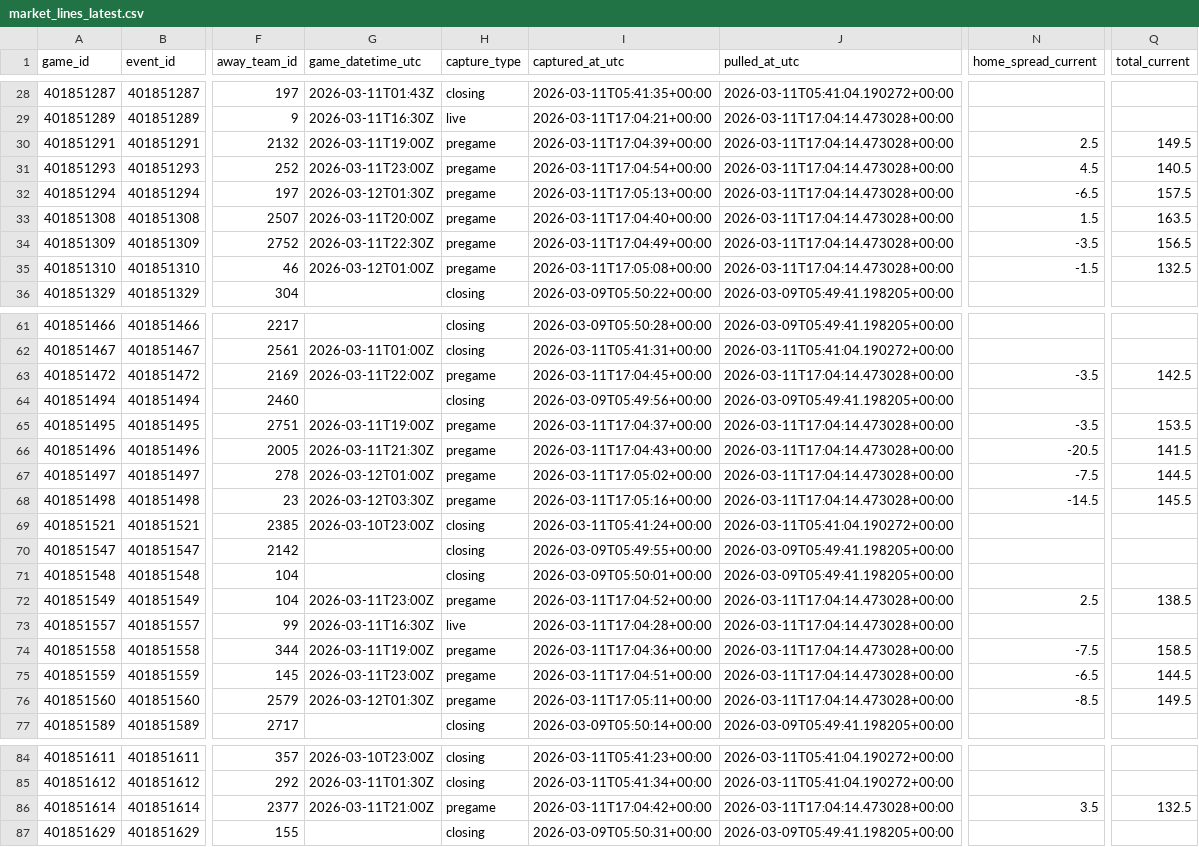
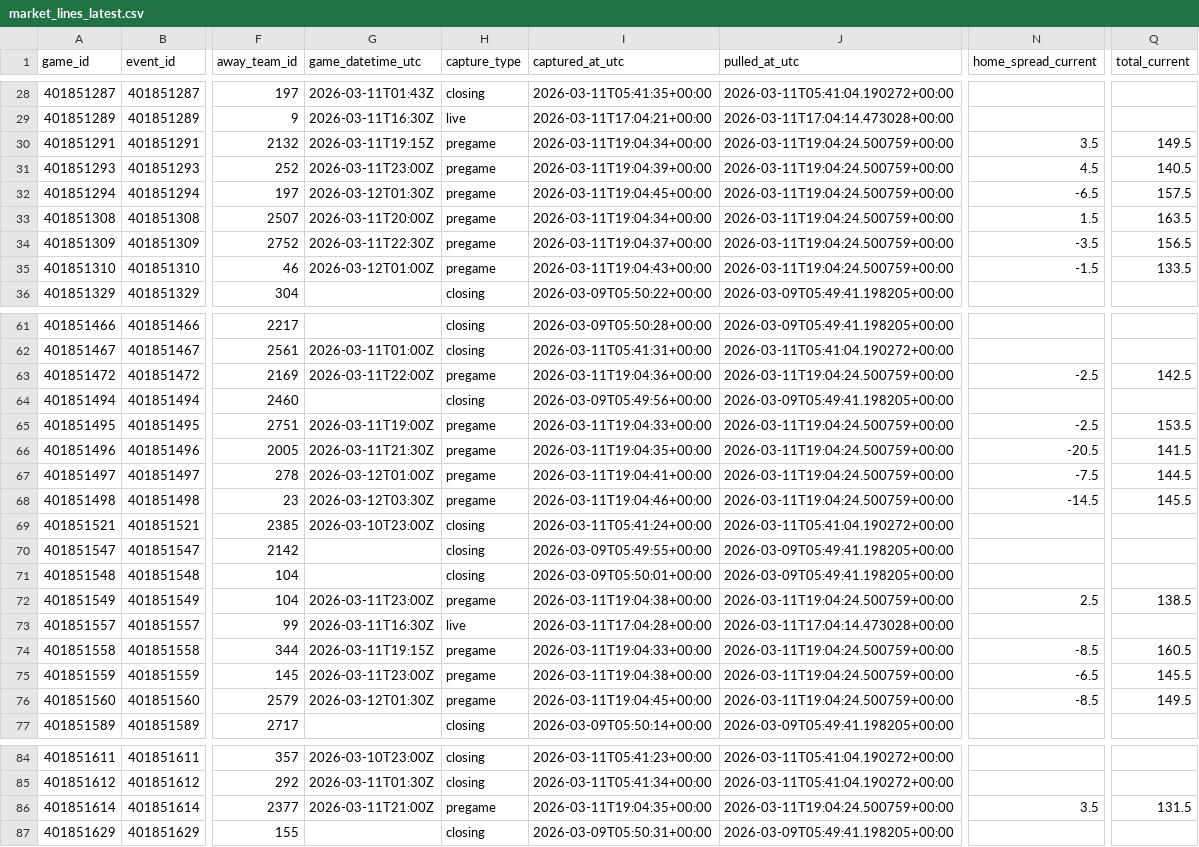
Before and after one commit to goldbondman/CBB.RD2, a CSV file: data/market_lines_latest.csv, drawn as a sheet; only a part is shown, gaps mark what is left out; the diff covers the shown part only; the diff names each change by its address in the sheet, - before the commit and + after, or states it on an @@ line.

```diff
--- a/data/market_lines_latest.csv
+++ b/data/market_lines_latest.csv
-G30 (game_datetime_utc): 2026-03-11T19:00Z
+G30 (game_datetime_utc): 2026-03-11T19:15Z
-I30 (captured_at_utc): 2026-03-11T17:04:39+00:00
+I30 (captured_at_utc): 2026-03-11T19:04:34+00:00
-J30:J35 (pulled_at_utc): 2026-03-11T17:04:14.473028+00:00
+J30:J35 (pulled_at_utc): 2026-03-11T19:04:24.500759+00:00
-N30 (home_spread_current): 2.5
+N30 (home_spread_current): 3.5
-I31 (captured_at_utc): 2026-03-11T17:04:54+00:00
+I31 (captured_at_utc): 2026-03-11T19:04:39+00:00
-I32 (captured_at_utc): 2026-03-11T17:05:13+00:00
+I32 (captured_at_utc): 2026-03-11T19:04:45+00:00
-I33 (captured_at_utc): 2026-03-11T17:04:40+00:00
+I33 (captured_at_utc): 2026-03-11T19:04:34+00:00
-I34 (captured_at_utc): 2026-03-11T17:04:49+00:00
+I34 (captured_at_utc): 2026-03-11T19:04:37+00:00
-I35 (captured_at_utc): 2026-03-11T17:05:08+00:00
+I35 (captured_at_utc): 2026-03-11T19:04:43+00:00
-Q35 (total_current): 132.5
+Q35 (total_current): 133.5
-I63 (captured_at_utc): 2026-03-11T17:04:45+00:00
+I63 (captured_at_utc): 2026-03-11T19:04:36+00:00
-J63 (pulled_at_utc): 2026-03-11T17:04:14.473028+00:00
+J63 (pulled_at_utc): 2026-03-11T19:04:24.500759+00:00
-N63 (home_spread_current): -3.5
+N63 (home_spread_current): -2.5
-I65 (captured_at_utc): 2026-03-11T17:04:37+00:00
+I65 (captured_at_utc): 2026-03-11T19:04:33+00:00
-J65:J68 (pulled_at_utc): 2026-03-11T17:04:14.473028+00:00
+J65:J68 (pulled_at_utc): 2026-03-11T19:04:24.500759+00:00
-N65 (home_spread_current): -3.5
+N65 (home_spread_current): -2.5
-I66 (captured_at_utc): 2026-03-11T17:04:43+00:00
+I66 (captured_at_utc): 2026-03-11T19:04:35+00:00
-I67 (captured_at_utc): 2026-03-11T17:05:02+00:00
+I67 (captured_at_utc): 2026-03-11T19:04:41+00:00
-I68 (captured_at_utc): 2026-03-11T17:05:16+00:00
+I68 (captured_at_utc): 2026-03-11T19:04:46+00:00
-I72 (captured_at_utc): 2026-03-11T17:04:52+00:00
+I72 (captured_at_utc): 2026-03-11T19:04:38+00:00
-J72 (pulled_at_utc): 2026-03-11T17:04:14.473028+00:00
+J72 (pulled_at_utc): 2026-03-11T19:04:24.500759+00:00
-G74 (game_datetime_utc): 2026-03-11T19:00Z
+G74 (game_datetime_utc): 2026-03-11T19:15Z
-I74 (captured_at_utc): 2026-03-11T17:04:36+00:00
+I74 (captured_at_utc): 2026-03-11T19:04:33+00:00
-J74:J76 (pulled_at_utc): 2026-03-11T17:04:14.473028+00:00
+J74:J76 (pulled_at_utc): 2026-03-11T19:04:24.500759+00:00
-N74 (home_spread_current): -7.5
+N74 (home_spread_current): -8.5
-Q74 (total_current): 158.5
+Q74 (total_current): 160.5
-I75 (captured_at_utc): 2026-03-11T17:04:51+00:00
+I75 (captured_at_utc): 2026-03-11T19:04:38+00:00
-Q75 (total_current): 144.5
+Q75 (total_current): 145.5
-I76 (captured_at_utc): 2026-03-11T17:05:11+00:00
+I76 (captured_at_utc): 2026-03-11T19:04:45+00:00
-I86 (captured_at_utc): 2026-03-11T17:04:42+00:00
+I86 (captured_at_utc): 2026-03-11T19:04:35+00:00
-J86 (pulled_at_utc): 2026-03-11T17:04:14.473028+00:00
+J86 (pulled_at_utc): 2026-03-11T19:04:24.500759+00:00
-Q86 (total_current): 132.5
+Q86 (total_current): 131.5
```
Also changed, not shown: 60 edited cells elsewhere in this file, 3 other files.
